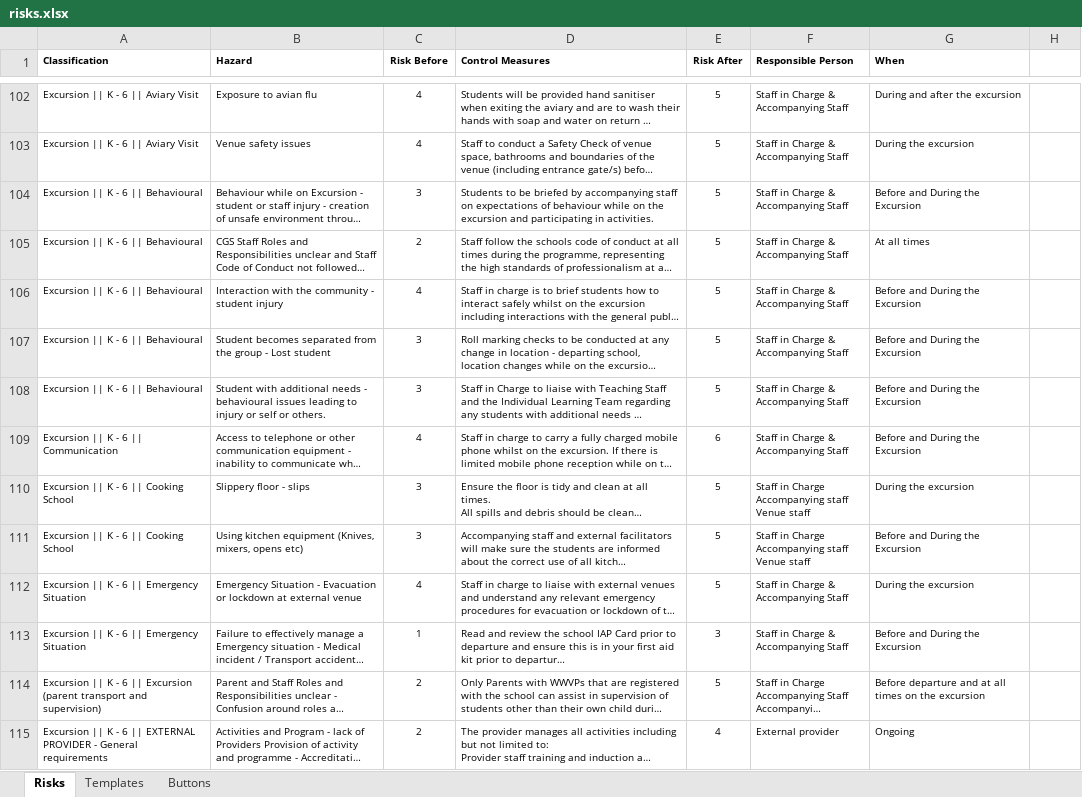
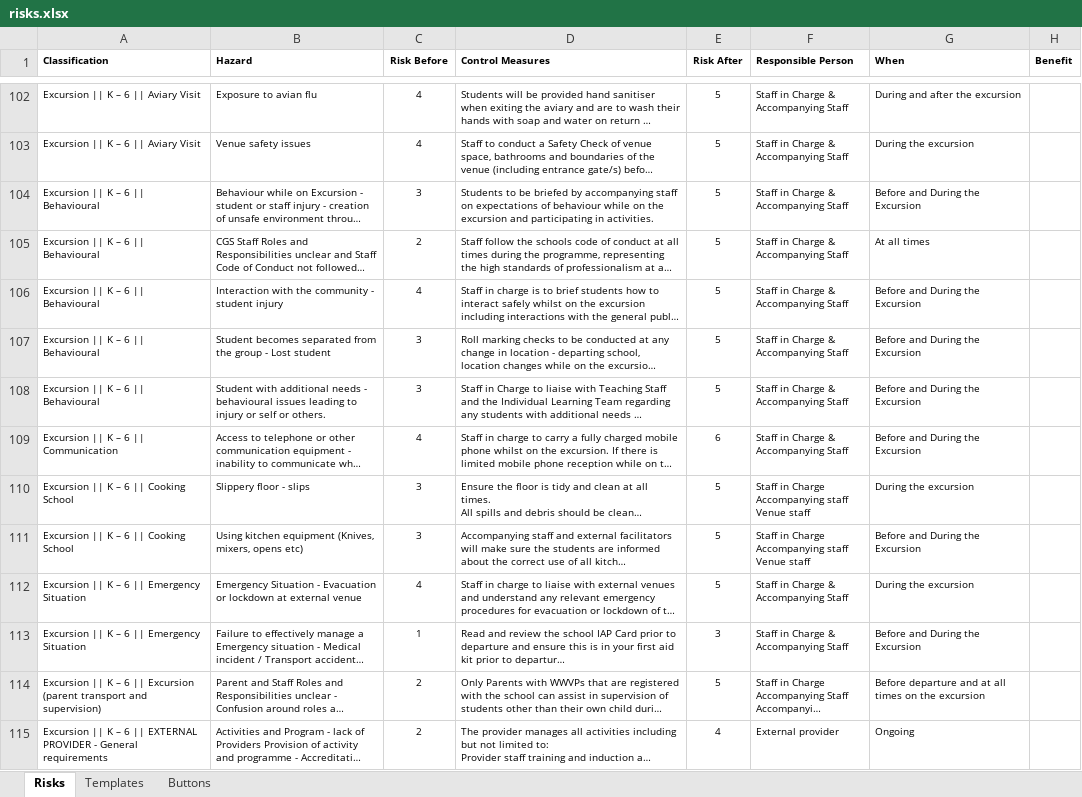
Before and after one commit to cgs-ets/moodle-local_activities, an Excel workbook: risks.xlsx, sheet Risks, drawn as a sheet; only a part is shown, gaps mark what is left out; long unchanged cells end in …; values as stored, in another font and other column widths than the file's, no borders; the diff covers the shown part only; the diff names each change by its address in the sheet, - before the commit and + after, or states it on an @@ line.

```diff
--- a/risks.xlsx (sheet Risks)
+++ b/risks.xlsx (sheet Risks)
-H1: (empty)
+H1: Benefit
-A102:A103 (Classification): Excursion || K - 6 || Aviary Visit
+A102:A103 (Classification): Excursion || K – 6 || Aviary Visit
-A104:A108 (Classification): Excursion || K - 6 || Behavioural
+A104:A108 (Classification): Excursion || K – 6 || Behavioural
-A109 (Classification): Excursion || K - 6 || Communication
+A109 (Classification): Excursion || K – 6 || Communication
-A110:A111 (Classification): Excursion || K - 6 || Cooking School
+A110:A111 (Classification): Excursion || K – 6 || Cooking School
-A112:A113 (Classification): Excursion || K - 6 || Emergency Situation
+A112:A113 (Classification): Excursion || K – 6 || Emergency Situation
-A114 (Classification): …|| K - 6 ||…
+A114 (Classification): …|| K – 6 ||…
-A115 (Classification): …|| K - 6 ||…
+A115 (Classification): …|| K – 6 ||…
```
Also changed, not shown: 203 edited cells elsewhere in this sheet, sheet Buttons, 7 other files.
